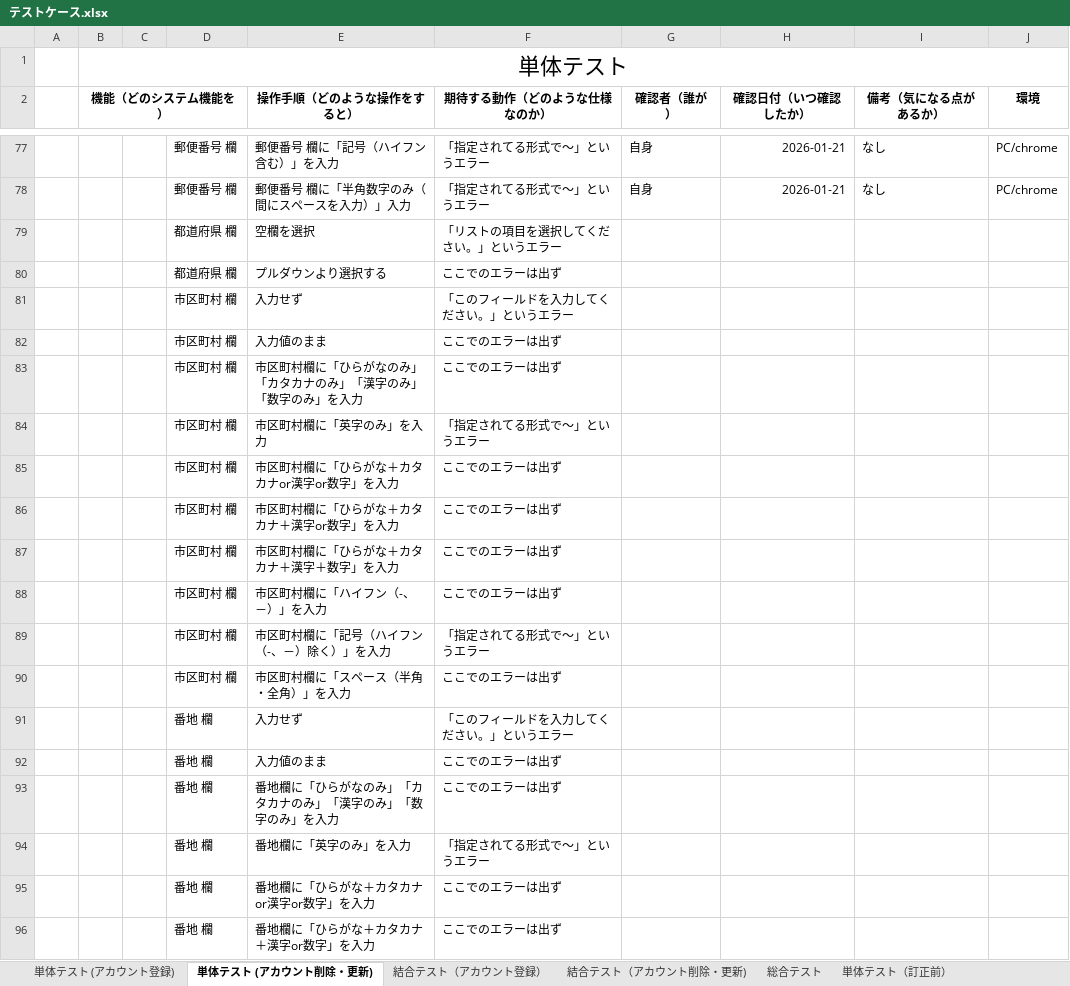
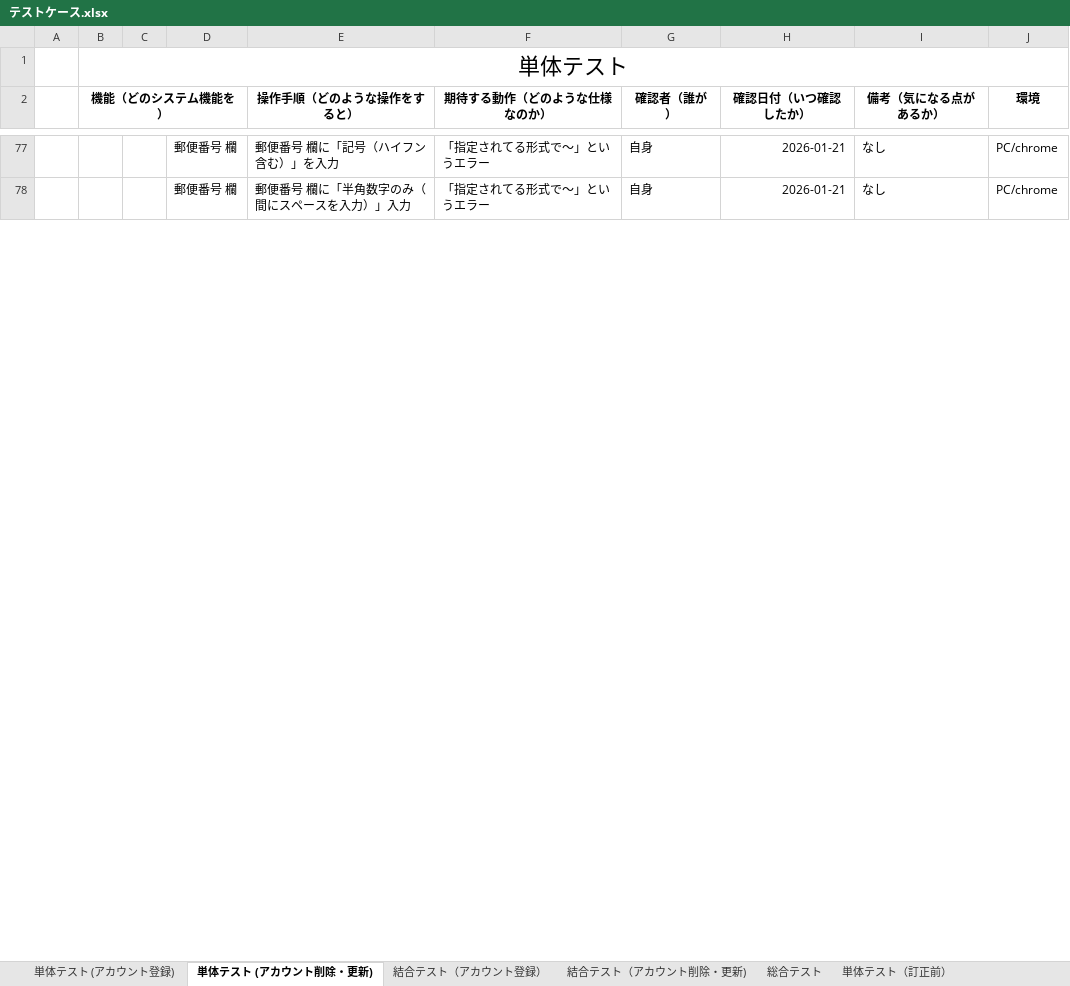
Before and after one commit to nozomi-watanabe1214/7_Programing, an Excel workbook: テストケース.xlsx, sheet 単体テスト (アカウント削除・更新), drawn as a sheet; only a part is shown, gaps mark what is left out; values as stored, in another font and other column widths than the file's, no borders; removed rows and columns are numbered as before the commit, all else as after; the diff covers the shown part only; the diff names each change by its address in the sheet, - before the commit and + after, or states it on an @@ line.

Commit message:
アカウント更新機能　単体テスト（郵便番号～アカウント更新完了画面）実施完了

```diff
--- a/テストケース.xlsx (sheet 単体テスト (アカウント削除・更新))
+++ b/テストケース.xlsx (sheet 単体テスト (アカウント削除・更新))
-row 79:  |  |  | 都道府県 欄 | 空欄を選択 | 「リストの項目を選択してください。」というエラー
-row 80:  |  |  | 都道府県 欄 | プルダウンより選択する | ここでのエラーは出ず
-row 81:  |  |  | 市区町村 欄 | 入力せず | 「このフィールドを入力してください。」というエラー
-row 82:  |  |  | 市区町村 欄 | 入力値のまま | ここでのエラーは出ず
-row 83:  |  |  | 市区町村 欄 | 市区町村欄に「ひらがなのみ」「カタカナのみ」「漢字のみ」「数字のみ」を入力 | ここでのエラーは出ず
-row 84:  |  |  | 市区町村 欄 | 市区町村欄に「英字のみ」を入力 | 「指定されてる形式で～」というエラー
-row 85:  |  |  | 市区町村 欄 | 市区町村欄に「ひらがな＋カタカナor漢字or数字」を入力 | ここでのエラーは出ず
-row 86:  |  |  | 市区町村 欄 | 市区町村欄に「ひらがな＋カタカナ＋漢字or数字」を入力 | ここでのエラーは出ず
-row 87:  |  |  | 市区町村 欄 | 市区町村欄に「ひらがな＋カタカナ＋漢字＋数字」を入力 | ここでのエラーは出ず
-row 88:  |  |  | 市区町村 欄 | 市区町村欄に「ハイフン（-、－）」を入力 | ここでのエラーは出ず
-row 89:  |  |  | 市区町村 欄 | 市区町村欄に「記号（ハイフン（-、－）除く）」を入力 | 「指定されてる形式で～」というエラー
-row 90:  |  |  | 市区町村 欄 | 市区町村欄に「スペース（半角・全角）」を入力 | ここでのエラーは出ず
-row 91:  |  |  | 番地 欄 | 入力せず | 「このフィールドを入力してください。」というエラー
-row 92:  |  |  | 番地 欄 | 入力値のまま | ここでのエラーは出ず
-row 93:  |  |  | 番地 欄 | 番地欄に「ひらがなのみ」「カタカナのみ」「漢字のみ」「数字のみ」を入力 | ここでのエラーは出ず
-row 94:  |  |  | 番地 欄 | 番地欄に「英字のみ」を入力 | 「指定されてる形式で～」というエラー
-row 95:  |  |  | 番地 欄 | 番地欄に「ひらがな＋カタカナor漢字or数字」を入力 | ここでのエラーは出ず
-row 96:  |  |  | 番地 欄 | 番地欄に「ひらがな＋カタカナ＋漢字or数字」を入力 | ここでのエラーは出ず
```
Also changed, not shown: 27 added rows, 9 removed rows and 8 edited cells elsewhere in this sheet.
